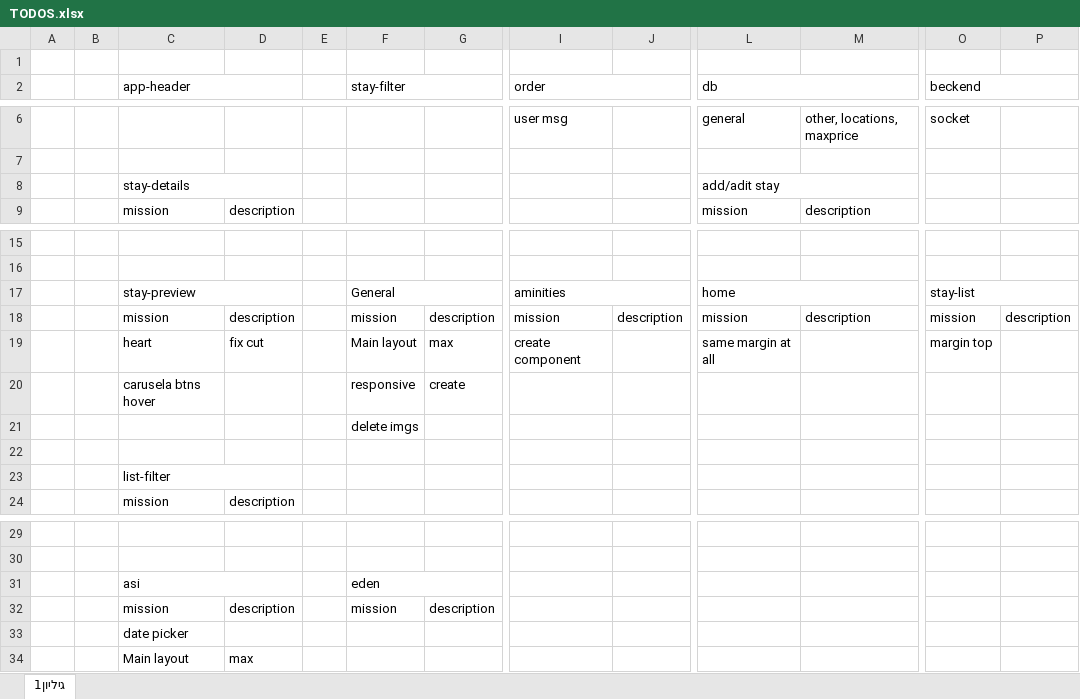
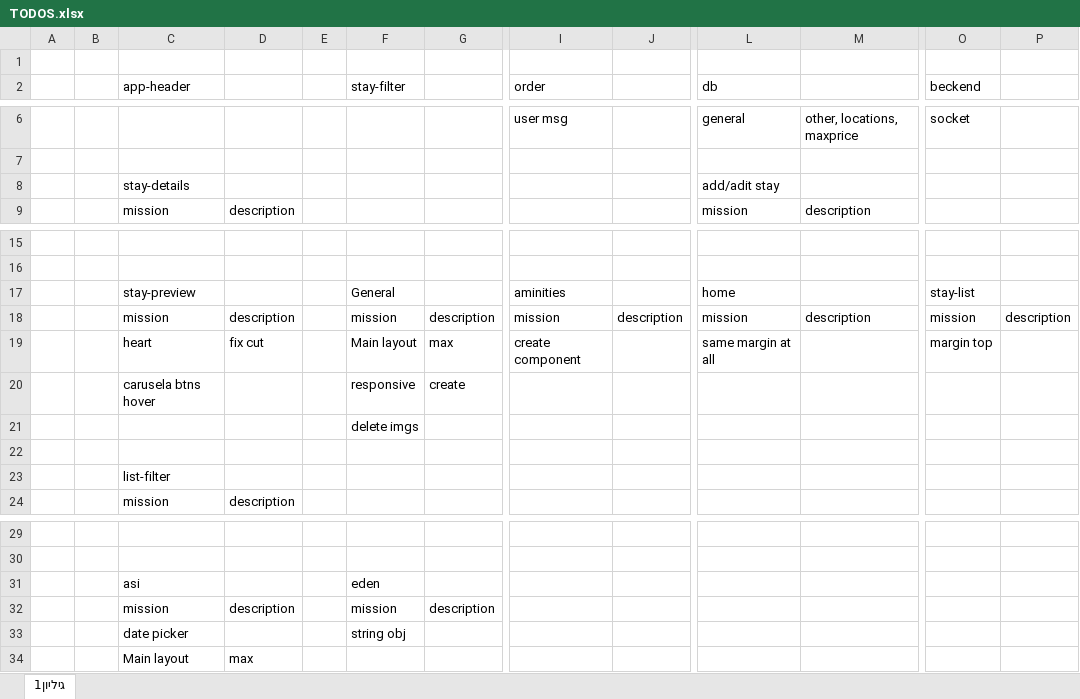
Before and after one commit to eylon697/lovebnb, an Excel workbook: TODOS.xlsx, sheet גיליון1, drawn as a sheet; only a part is shown, gaps mark what is left out; values as stored, in another font and other column widths than the file's, no cell formats; the diff names each change by its address in the sheet, - before the commit and + after, or states it on an @@ line.

Commit message:
filter

```diff
--- a/TODOS.xlsx (sheet גיליון1)
+++ b/TODOS.xlsx (sheet גיליון1)
-C2:D2 merged
-F2:G2 merged
-I2:J2 merged
-L2:M2 merged
-O2:P2 merged
-C8:D8 merged
-L8:M8 merged
-C17:D17 merged
-F17:G17 merged
-I17:J17 merged
-L17:M17 merged
-O17:P17 merged
-C23:D23 merged
-C31:D31 merged
-F31:G31 merged
-F33 (stay-filter): (empty)
+F33 (stay-filter): string obj
```
Also changed, not shown: cell formats, 15 other files.
